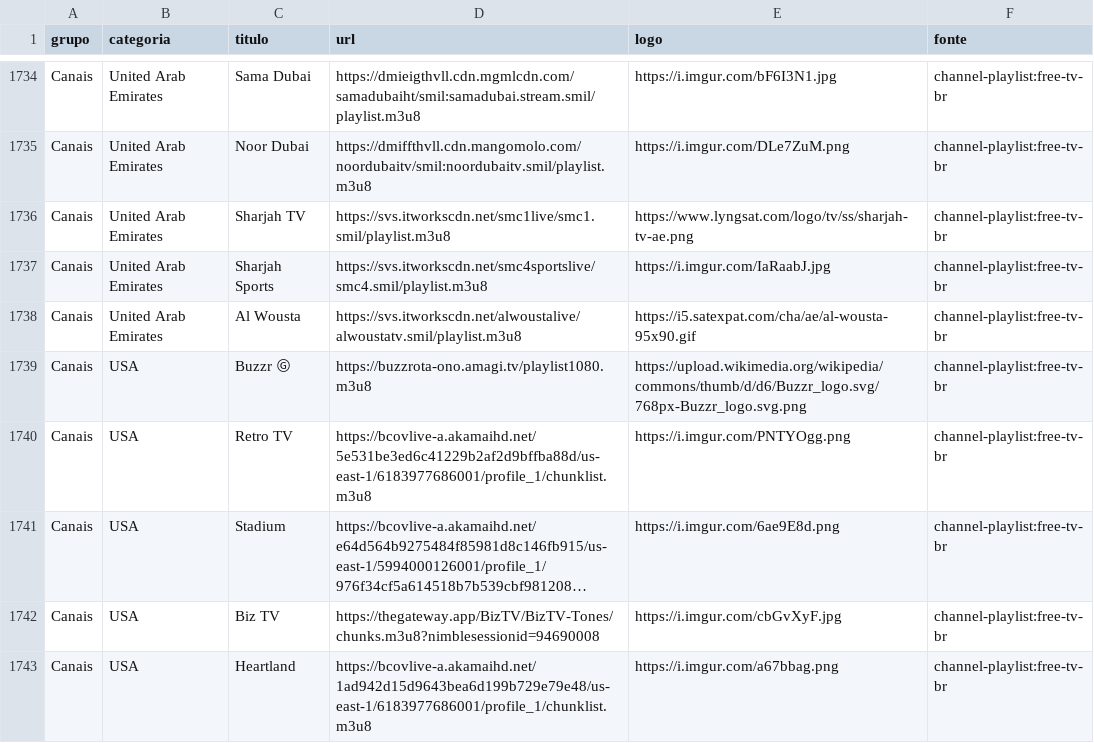
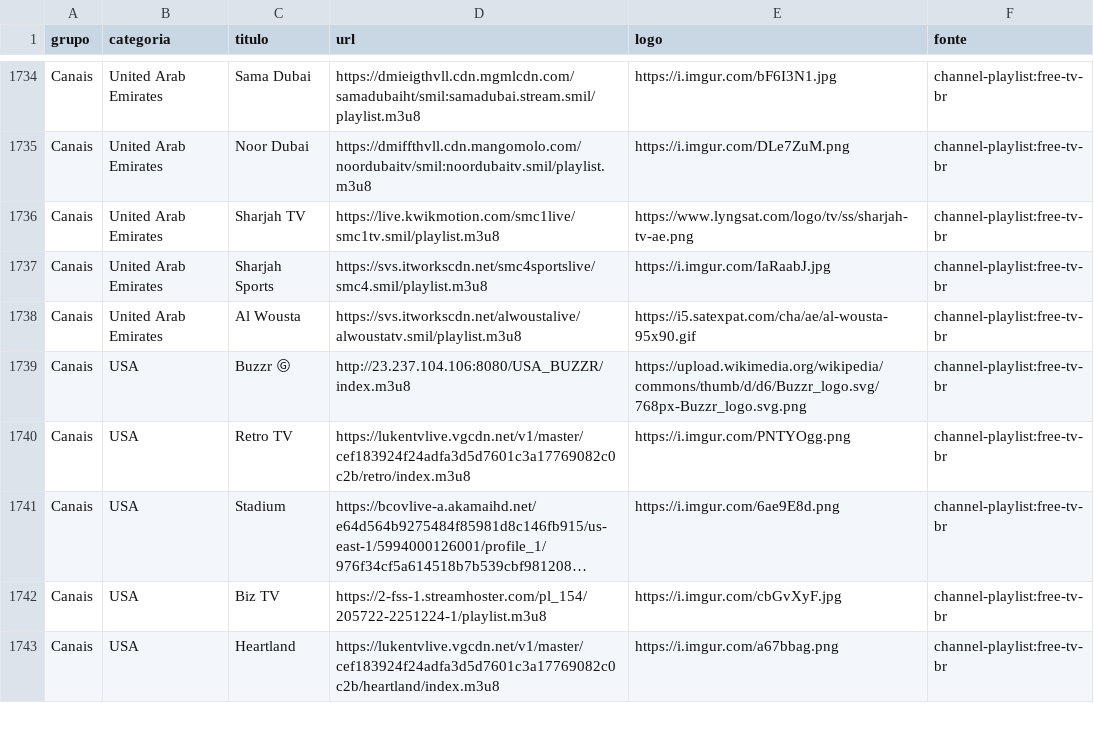
Before and after one commit to kaykewf13/animeout, a CSV file: sources/channel_playlist_items.csv, drawn as a sheet; only a part is shown, gaps mark what is left out; long unchanged cells end in …; the diff covers the shown part only; the diff names each change by its address in the sheet, - before the commit and + after, or states it on an @@ line.

Commit message:
auto update live + stable VOD

```diff
--- a/sources/channel_playlist_items.csv
+++ b/sources/channel_playlist_items.csv
-D1736 (url): https://svs.itworkscdn.net/smc1live/smc1.smil/playlist.m3u8
+D1736 (url): https://live.kwikmotion.com/smc1live/smc1tv.smil/playlist.m3u8
-D1739 (url): https://buzzrota-ono.amagi.tv/playlist1080.m3u8
+D1739 (url): http://23.237.104.106:8080/USA_BUZZR/index.m3u8
-D1740 (url): https://bcovlive-a.akamaihd.net/5e531be3ed6c41229b2af2d9bffba88d/us-east-1/6183977686001/profile_1/chunklist.m3u8
+D1740 (url): https://lukentvlive.vgcdn.net/v1/master/cef183924f24adfa3d5d7601c3a17769082c0c2b/retro/index.m3u8
-D1742 (url): https://thegateway.app/BizTV/BizTV-Tones/chunks.m3u8?nimblesessionid=94690008
+D1742 (url): https://2-fss-1.streamhoster.com/pl_154/205722-2251224-1/playlist.m3u8
-D1743 (url): https://bcovlive-a.akamaihd.net/1ad942d15d9643bea6d199b729e79e48/us-east-1/6183977686001/profile_1/chunklist.m3u8
+D1743 (url): https://lukentvlive.vgcdn.net/v1/master/cef183924f24adfa3d5d7601c3a17769082c0c2b/heartland/index.m3u8
```
Also changed, not shown: 1 added row, 1 removed row and 40 edited cells elsewhere in this file, 2 other files.
